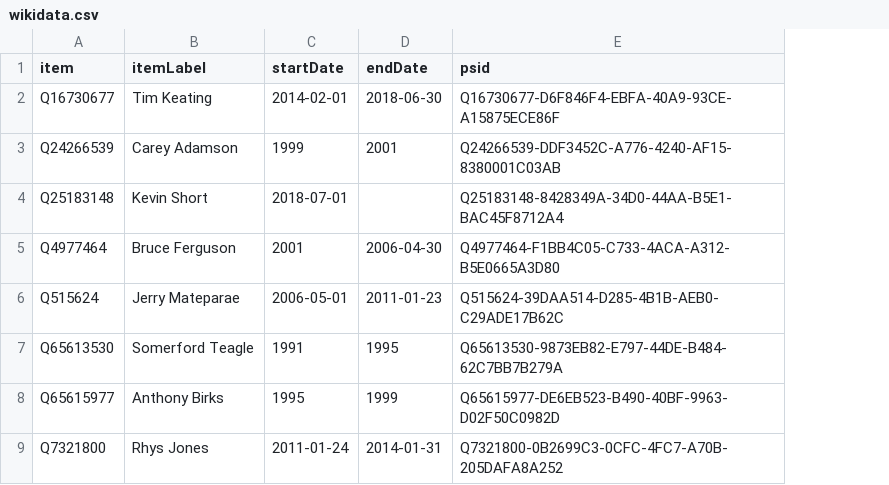
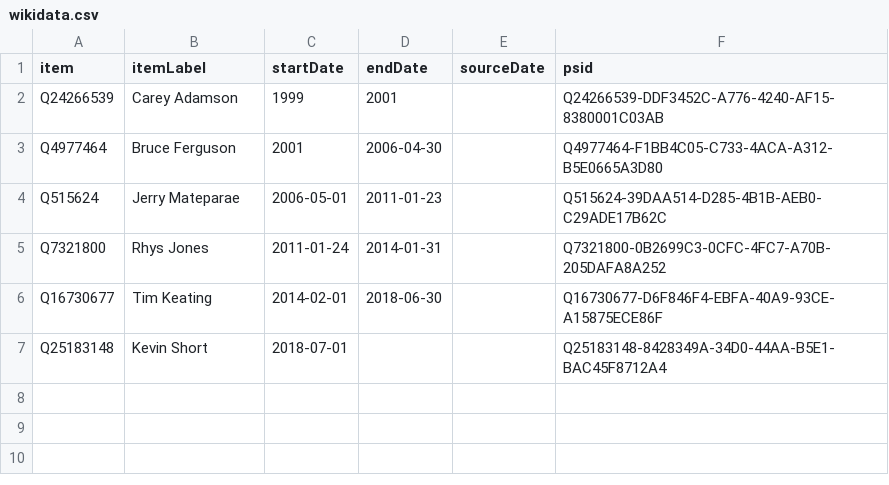
Before and after one commit to every-politician-scrapers/new-zealand-cabinet, a CSV file: sources/defence-chief/wikidata.csv, drawn as a sheet; removed rows and columns are numbered as before the commit, all else as after; the diff names each change by its address in the sheet, - before the commit and + after, or states it on an @@ line.

```diff
--- a/sources/defence-chief/wikidata.csv
+++ b/sources/defence-chief/wikidata.csv
+column E (sourceDate), empty
-row 7: Q65613530 | Somerford Teagle | 1991 | 1995 | Q65613530-9873EB82-E797-44DE-B484-62C7BB7B279A
-row 8: Q65615977 | Anthony Birks | 1995 | 1999 | Q65615977-DE6EB523-B490-40BF-9963-D02F50C0982D
@@ row 2 moved to row 6: Q16730677 @@
@@ row 4 moved to row 7: Q25183148 @@
```
Also changed, not shown: sources/defence-chief/scraped.csv, 7 other files.
